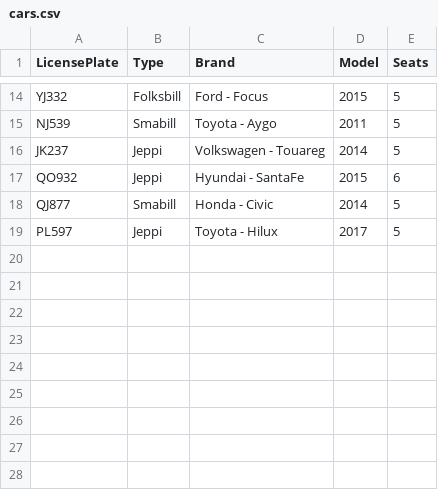
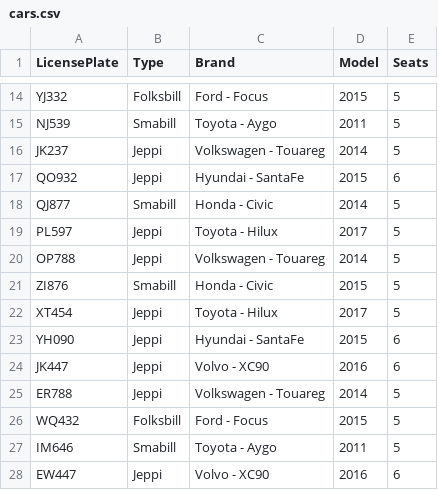
Before and after one commit to franklin18ru/bilaleigaTinna, a CSV file: data/cars.csv, drawn as a sheet; only a part is shown, gaps mark what is left out.

Commit message:
more cars in csv

```diff
--- a/data/cars.csv
+++ b/data/cars.csv
@@ -19 +19,10 @@ QJ877,Smabill,Honda - Civic,2014,5
 PL597,Jeppi,Toyota - Hilux, 2017,5
+OP788,Jeppi,Volkswagen - Touareg,2014,5
+ZI876,Smabill,Honda - Civic,2015,5
+XT454,Jeppi,Toyota - Hilux, 2017,5
+YH090,Jeppi,Hyundai - SantaFe,2015,6
+JK447,Jeppi,Volvo - XC90,2016,6
+ER788,Jeppi,Volkswagen - Touareg,2014,5
+WQ432,Folksbill,Ford - Focus,2015,5
+IM646,Smabill,Toyota - Aygo,2011,5
+EW447,Jeppi,Volvo - XC90,2016,6
```
